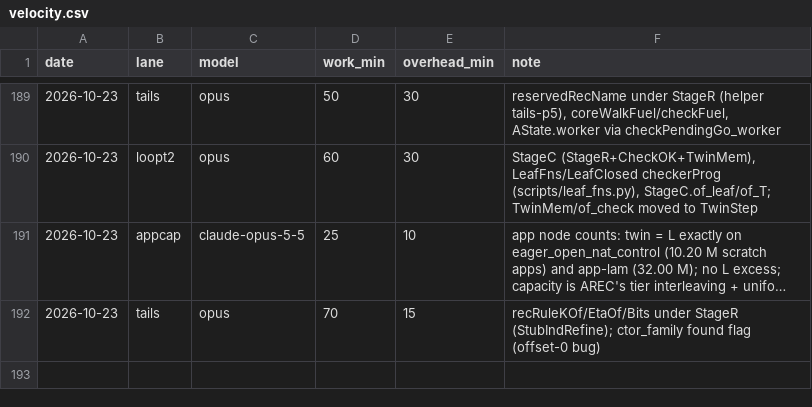
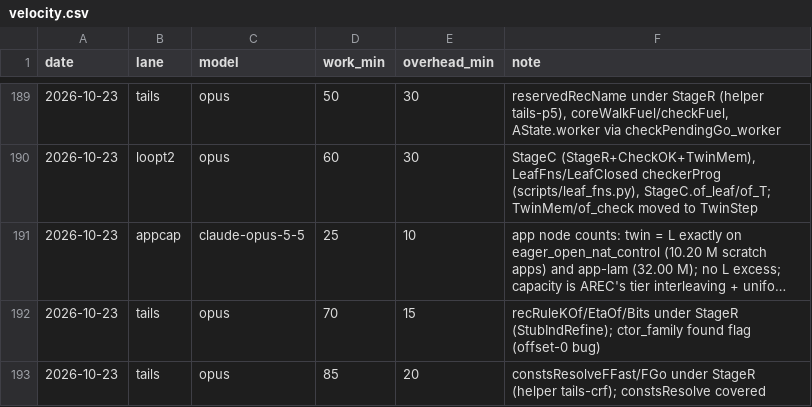
Before and after one commit to leanprover/con-agua, a CSV file: docs/velocity.csv, drawn as a sheet; only a part is shown, gaps mark what is left out; long unchanged cells end in ….

```diff
--- a/docs/velocity.csv
+++ b/docs/velocity.csv
@@ -192 +192,2 @@ date,lane,model,work_min,overhead_min,note
 2026-10-23,tails,opus,70,15,"recRuleKOf/EtaOf/Bits under StageR (StubIndRefine); ctor_family found flag (offset-0 bug)"
+2026-10-23,tails,opus,85,20,"constsResolveFFast/FGo under StageR (helper tails-crf); constsResolve covered"
```
Also changed, not shown: 1 other file.
